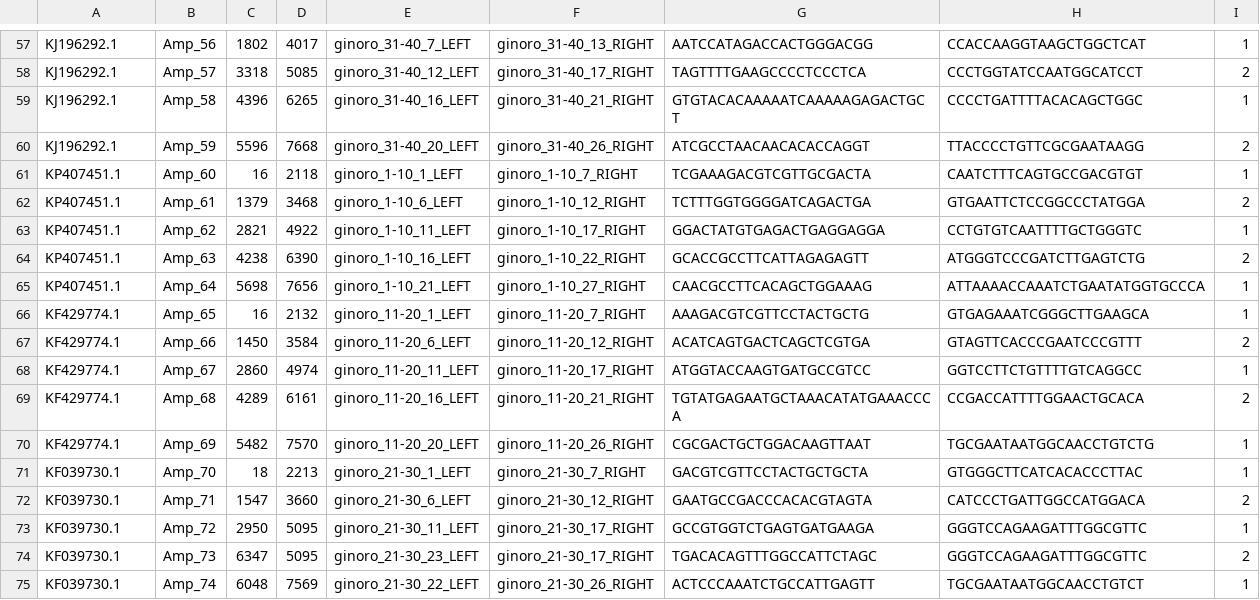
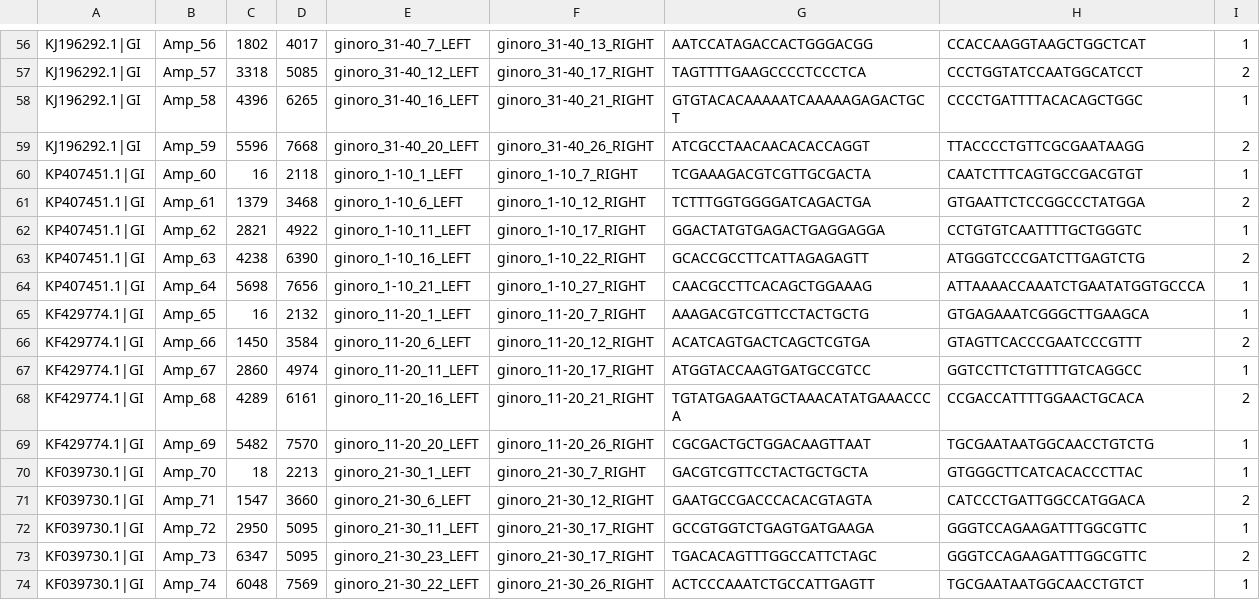
Before and after one commit to aineniamh/artic-noro, a CSV file: primer-schemes/noro2kb/noro_amplicons.2kb.scheme.csv, drawn as a sheet; only a part is shown, gaps mark what is left out; addresses are those after the commit; the diff covers the shown part only; the diff names each change by its address in the sheet, - before the commit and + after, or states it on an @@ line.

```diff
--- a/primer-schemes/noro2kb/noro_amplicons.2kb.scheme.csv
+++ b/primer-schemes/noro2kb/noro_amplicons.2kb.scheme.csv
-A56:A59: KJ196292.1
+A56:A59: KJ196292.1|GI
-A60:A64: KP407451.1
+A60:A64: KP407451.1|GI
-A65:A69: KF429774.1
+A65:A69: KF429774.1|GI
-A70:A74: KF039730.1
+A70:A74: KF039730.1|GI
```
Also changed, not shown: 1 removed row and 55 edited cells elsewhere in this file, 13 other files.
